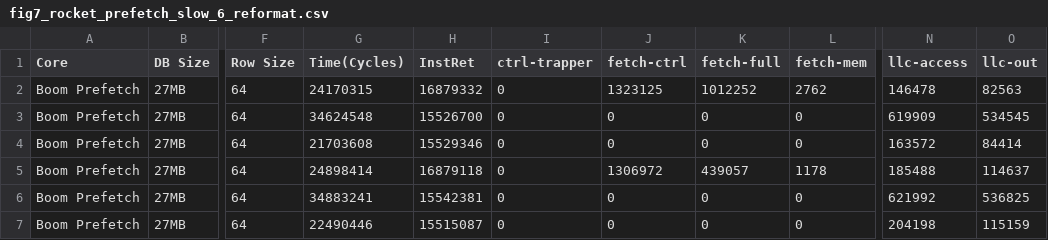
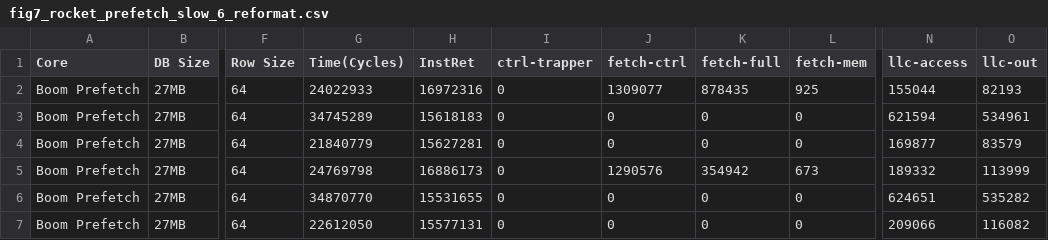
Before and after one commit to ColeStrickler/ADMS-Submission, a CSV file: data/fig7_rocket_prefetch_slow_6_reformat.csv, drawn as a sheet; only a part is shown, gaps mark what is left out; the diff covers the shown part only; the diff names each change by its address in the sheet, - before the commit and + after, or states it on an @@ line.

```diff
--- a/data/fig7_rocket_prefetch_slow_6_reformat.csv
+++ b/data/fig7_rocket_prefetch_slow_6_reformat.csv
-G2 (Time(Cycles)): 24170315
+G2 (Time(Cycles)): 24022933
-H2 (InstRet): 16879332
+H2 (InstRet): 16972316
-J2 (fetch-ctrl): 1323125
+J2 (fetch-ctrl): 1309077
-K2 (fetch-full): 1012252
+K2 (fetch-full): 878435
-L2 (fetch-mem): 2762
+L2 (fetch-mem): 925
-N2 (llc-access): 146478
+N2 (llc-access): 155044
-O2 (llc-out): 82563
+O2 (llc-out): 82193
-G3 (Time(Cycles)): 34624548
+G3 (Time(Cycles)): 34745289
-H3 (InstRet): 15526700
+H3 (InstRet): 15618183
-N3 (llc-access): 619909
+N3 (llc-access): 621594
-O3 (llc-out): 534545
+O3 (llc-out): 534961
-G4 (Time(Cycles)): 21703608
+G4 (Time(Cycles)): 21840779
-H4 (InstRet): 15529346
+H4 (InstRet): 15627281
-N4 (llc-access): 163572
+N4 (llc-access): 169877
-O4 (llc-out): 84414
+O4 (llc-out): 83579
-G5 (Time(Cycles)): 24898414
+G5 (Time(Cycles)): 24769798
-H5 (InstRet): 16879118
+H5 (InstRet): 16886173
-J5 (fetch-ctrl): 1306972
+J5 (fetch-ctrl): 1290576
-K5 (fetch-full): 439057
+K5 (fetch-full): 354942
-L5 (fetch-mem): 1178
+L5 (fetch-mem): 673
-N5 (llc-access): 185488
+N5 (llc-access): 189332
-O5 (llc-out): 114637
+O5 (llc-out): 113999
-G6 (Time(Cycles)): 34883241
+G6 (Time(Cycles)): 34870770
-H6 (InstRet): 15542381
+H6 (InstRet): 15531655
-N6 (llc-access): 621992
+N6 (llc-access): 624651
-O6 (llc-out): 536825
+O6 (llc-out): 535282
-G7 (Time(Cycles)): 22490446
+G7 (Time(Cycles)): 22612050
-H7 (InstRet): 15515087
+H7 (InstRet): 15577131
-N7 (llc-access): 204198
+N7 (llc-access): 209066
-O7 (llc-out): 115159
+O7 (llc-out): 116082
```
Also changed, not shown: 45 edited cells elsewhere in this file, data/fig7_rocket_prefetch_slow_8_reformat.csv, data/fig8_rocket_prefetch_slow_6_reformat.csv, 21 other files.
